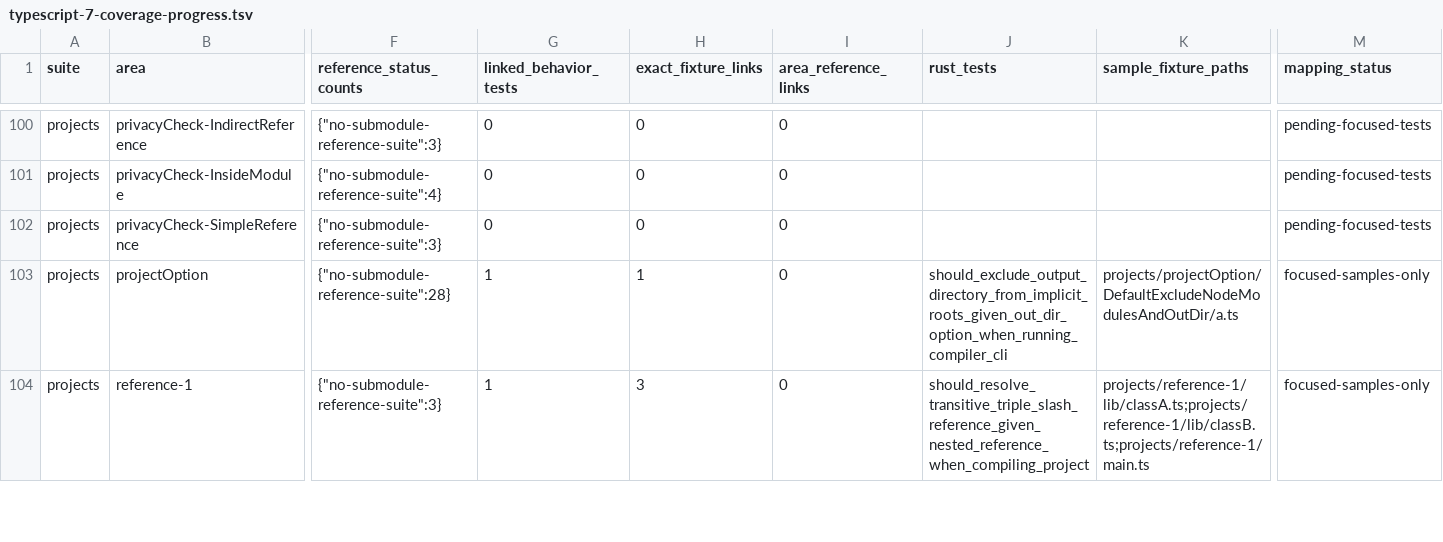
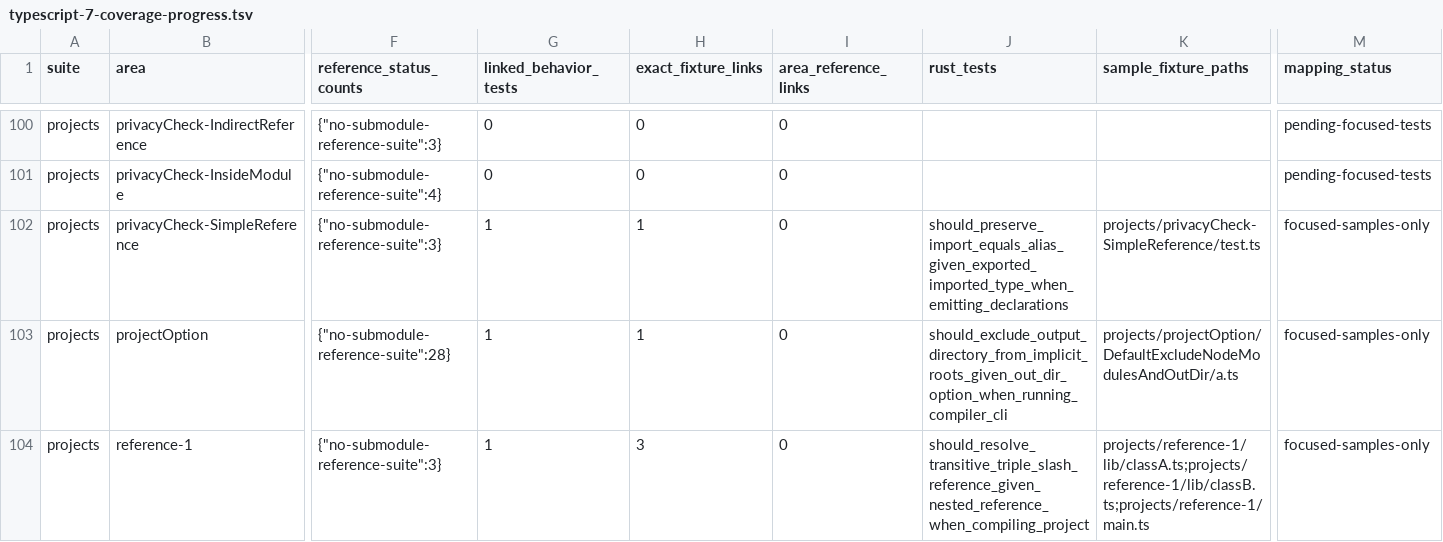
Before and after one commit to tsrzl/compiler, a TSV file: docs/typescript-7-coverage-progress.tsv, drawn as a sheet; only a part is shown, gaps mark what is left out; the diff names each change by its address in the sheet, - before the commit and + after, or states it on an @@ line.

Commit message:
test: cover import-equals declaration preservation

```diff
--- a/docs/typescript-7-coverage-progress.tsv
+++ b/docs/typescript-7-coverage-progress.tsv
-G102 (linked_behavior_tests): 0
+G102 (linked_behavior_tests): 1
-H102 (exact_fixture_links): 0
+H102 (exact_fixture_links): 1
-J102 (rust_tests): (empty)
+J102 (rust_tests): should_preserve_import_equals_alias_given_exported_imported_type_when_emitting_declarations
-K102 (sample_fixture_paths): (empty)
+K102 (sample_fixture_paths): projects/privacyCheck-SimpleReference/test.ts
-M102 (mapping_status): pending-focused-tests
+M102 (mapping_status): focused-samples-only
```
Also changed, not shown: docs/typescript-7-project-transpile-audit.tsv, 4 other files.
